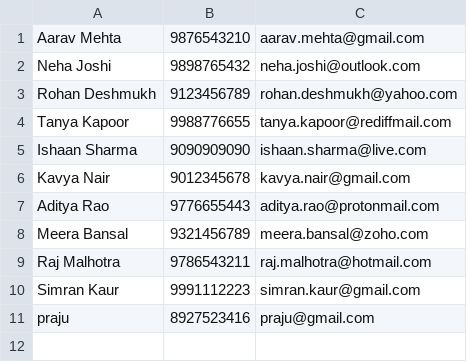
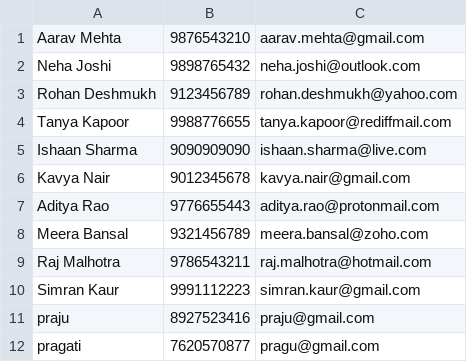
Before and after one commit to navatakeprajakta/Address-Book-, a CSV file: Addressbook.csv, drawn as a sheet.

Commit message:
new contact added

```diff
--- a/Addressbook.csv
+++ b/Addressbook.csv
@@ -11 +11,2 @@ Simran Kaur, 9991112223, simran.kaur@gmail.com
 praju, 8927523416, praju@gmail.com
+pragati, 7620570877, pragu@gmail.com
```
